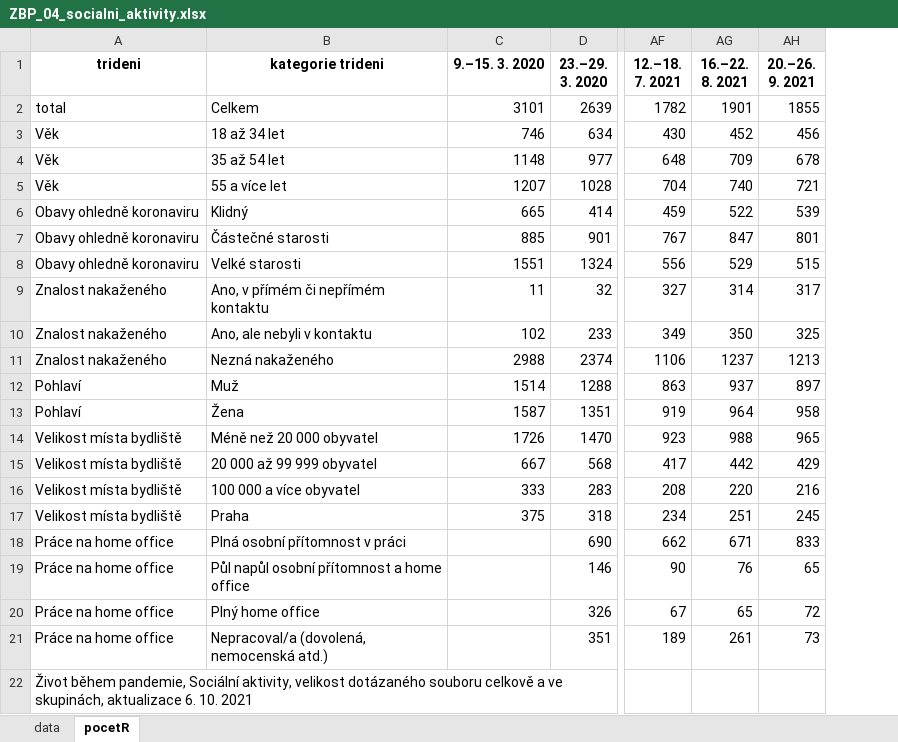
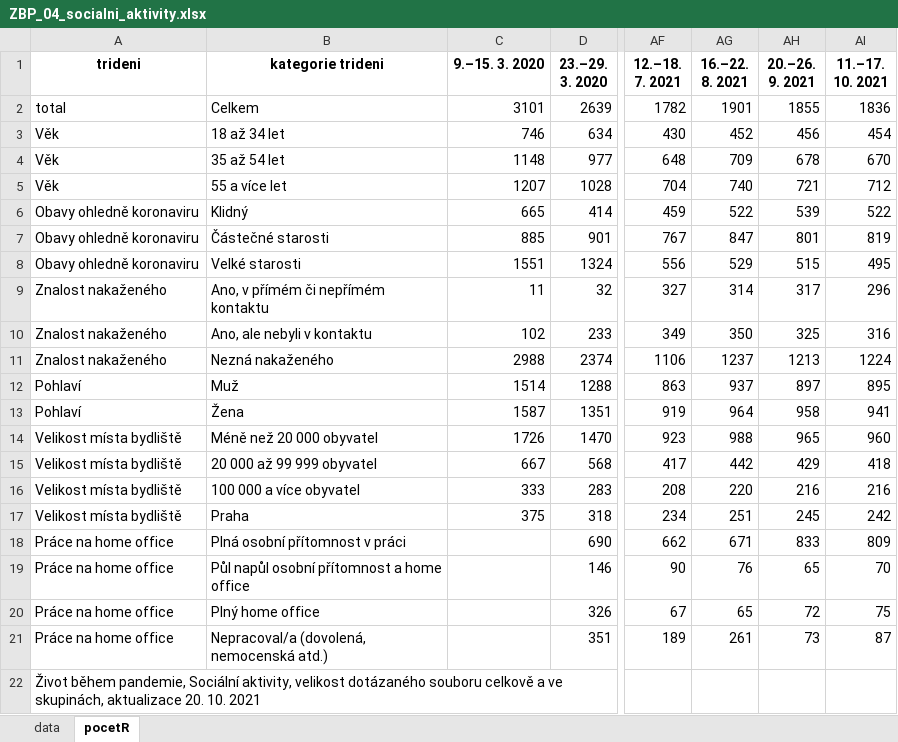
Before and after one commit to MichaelaKudrnacova/ZBP-web-data, an Excel workbook: ZBP_04_socialni_aktivity.xlsx, sheet pocetR, drawn as a sheet; only a part is shown, gaps mark what is left out; values as stored, in another font and other column widths than the file's, no borders; the diff names each change by its address in the sheet, - before the commit and + after, or states it on an @@ line.

```diff
--- a/ZBP_04_socialni_aktivity.xlsx (sheet pocetR)
+++ b/ZBP_04_socialni_aktivity.xlsx (sheet pocetR)
+column AI (11.–17. 10. 2021), rows 2-21: 1836 | 454 | 670 | 712 | 522 | 819 | 495 | 296 | 316 | 1224 | 895 | 941 | 960 | 418 | 216 | 242 | 809 | 70 | 75 | 87
-A22 (trideni): …skupinách, aktualizace 6. 10. 2021
+A22 (trideni): …skupinách, aktualizace 20. 10. 2021
```
Also changed, not shown: sheet data, ZBP_01_destabilizace_prace.xlsx, ZBP_05_kontakt_s_lidmi.xlsx, 12 other files.
